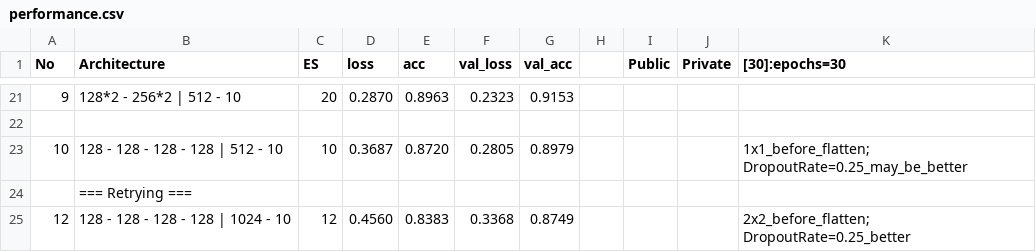
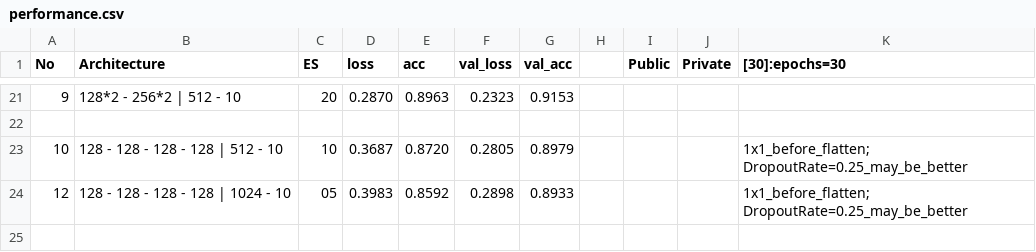
Before and after one commit to BillySilver/ADLxMLDS2017, a CSV file: hw0/performance.csv, drawn as a sheet; only a part is shown, gaps mark what is left out.

```diff
--- a/hw0/performance.csv
+++ b/hw0/performance.csv
@@ -23,3 +23,2 @@ No,Architecture                     ,ES,loss   ,acc    ,val_loss,val_acc,,Public
 10,128 - 128 - 128 - 128 | 512 - 10 ,10,0.3687 ,0.8720 ,0.2805  ,0.8979 ,,       ,       ,1x1_before_flatten; DropoutRate=0.25_may_be_better
-  ,=== Retrying ===                 ,  ,       ,       ,        ,       ,,       ,       ,
-12,128 - 128 - 128 - 128 | 1024 - 10,12,0.4560 ,0.8383 ,0.3368  ,0.8749 ,,       ,       ,2x2_before_flatten; DropoutRate=0.25_better
+12,128 - 128 - 128 - 128 | 1024 - 10,05,0.3983 ,0.8592 ,0.2898  ,0.8933 ,,       ,       ,1x1_before_flatten; DropoutRate=0.25_may_be_better
```
Also changed, not shown: 2 other files.
